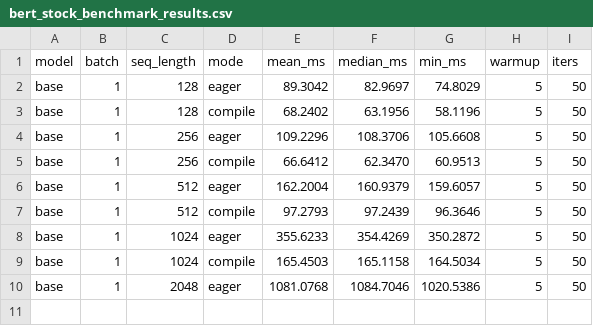
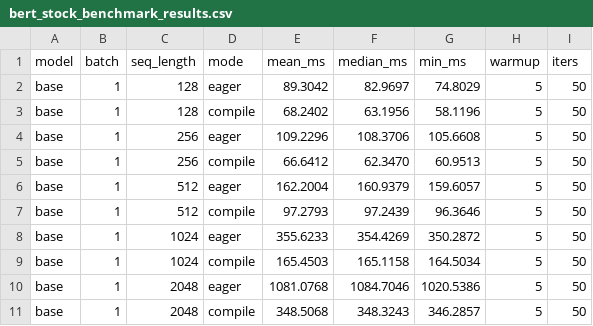
Before and after one commit to LLM-Compiler/pytorch, a CSV file: bert_stock_benchmark_results.csv, drawn as a sheet; the diff names each change by its address in the sheet, - before the commit and + after, or states it on an @@ line.

Commit message:
Stock BERT compile: base B=1 S=2048 mean=348.507ms

```diff
--- a/bert_stock_benchmark_results.csv
+++ b/bert_stock_benchmark_results.csv
+row 11: base | 1 | 2048 | compile | 348.5068 | 348.3243 | 346.2857 | 5 | 50
```
